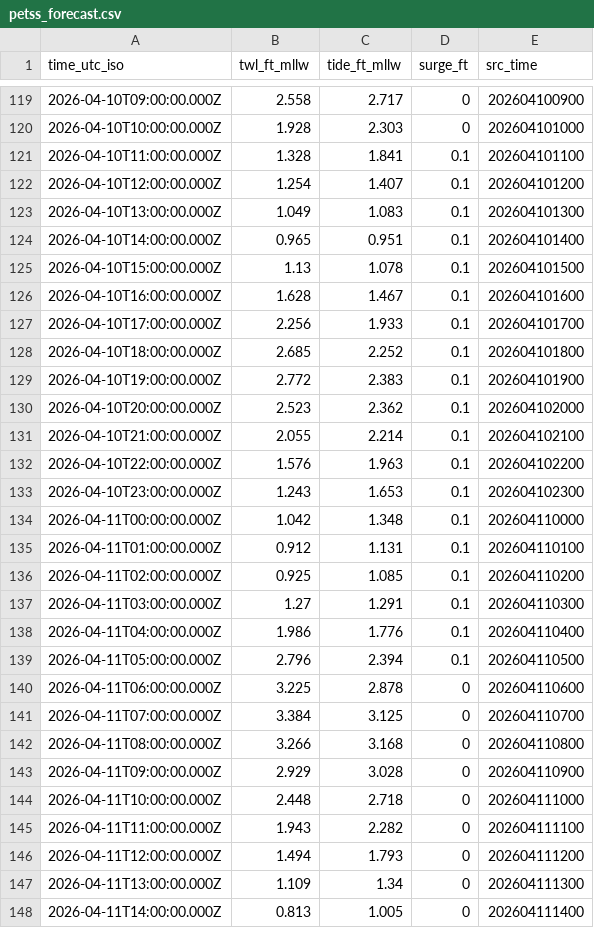
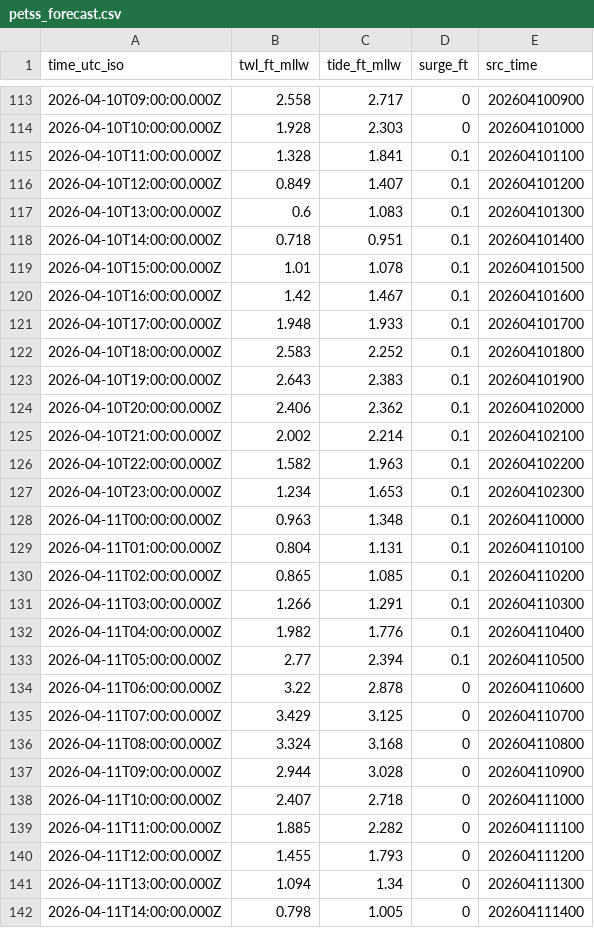
Before and after one commit to hondrospj/OceanCity, a CSV file: data/petss_forecast.csv, drawn as a sheet; only a part is shown, gaps mark what is left out; the diff covers the shown part only.

```diff
--- a/data/petss_forecast.csv
+++ b/data/petss_forecast.csv
@@ -121,28 +115,28 @@ time_utc_iso,twl_ft_mllw,tide_ft_mllw,surge_ft,src_time
 2026-04-10T11:00:00.000Z,1.328,1.841,0.1,202604101100
-2026-04-10T12:00:00.000Z,1.254,1.407,0.1,202604101200
-2026-04-10T13:00:00.000Z,1.049,1.083,0.1,202604101300
-2026-04-10T14:00:00.000Z,0.965,0.951,0.1,202604101400
-2026-04-10T15:00:00.000Z,1.13,1.078,0.1,202604101500
-2026-04-10T16:00:00.000Z,1.628,1.467,0.1,202604101600
-2026-04-10T17:00:00.000Z,2.256,1.933,0.1,202604101700
-2026-04-10T18:00:00.000Z,2.685,2.252,0.1,202604101800
-2026-04-10T19:00:00.000Z,2.772,2.383,0.1,202604101900
-2026-04-10T20:00:00.000Z,2.523,2.362,0.1,202604102000
-2026-04-10T21:00:00.000Z,2.055,2.214,0.1,202604102100
-2026-04-10T22:00:00.000Z,1.576,1.963,0.1,202604102200
-2026-04-10T23:00:00.000Z,1.243,1.653,0.1,202604102300
-2026-04-11T00:00:00.000Z,1.042,1.348,0.1,202604110000
-2026-04-11T01:00:00.000Z,0.912,1.131,0.1,202604110100
-2026-04-11T02:00:00.000Z,0.925,1.085,0.1,202604110200
-2026-04-11T03:00:00.000Z,1.27,1.291,0.1,202604110300
-2026-04-11T04:00:00.000Z,1.986,1.776,0.1,202604110400
-2026-04-11T05:00:00.000Z,2.796,2.394,0.1,202604110500
-2026-04-11T06:00:00.000Z,3.225,2.878,0,202604110600
-2026-04-11T07:00:00.000Z,3.384,3.125,0,202604110700
-2026-04-11T08:00:00.000Z,3.266,3.168,0,202604110800
-2026-04-11T09:00:00.000Z,2.929,3.028,0,202604110900
-2026-04-11T10:00:00.000Z,2.448,2.718,0,202604111000
-2026-04-11T11:00:00.000Z,1.943,2.282,0,202604111100
-2026-04-11T12:00:00.000Z,1.494,1.793,0,202604111200
-2026-04-11T13:00:00.000Z,1.109,1.34,0,202604111300
-2026-04-11T14:00:00.000Z,0.813,1.005,0,202604111400
+2026-04-10T12:00:00.000Z,0.849,1.407,0.1,202604101200
+2026-04-10T13:00:00.000Z,0.6,1.083,0.1,202604101300
+2026-04-10T14:00:00.000Z,0.718,0.951,0.1,202604101400
+2026-04-10T15:00:00.000Z,1.01,1.078,0.1,202604101500
+2026-04-10T16:00:00.000Z,1.42,1.467,0.1,202604101600
+2026-04-10T17:00:00.000Z,1.948,1.933,0.1,202604101700
+2026-04-10T18:00:00.000Z,2.583,2.252,0.1,202604101800
+2026-04-10T19:00:00.000Z,2.643,2.383,0.1,202604101900
+2026-04-10T20:00:00.000Z,2.406,2.362,0.1,202604102000
+2026-04-10T21:00:00.000Z,2.002,2.214,0.1,202604102100
+2026-04-10T22:00:00.000Z,1.582,1.963,0.1,202604102200
+2026-04-10T23:00:00.000Z,1.234,1.653,0.1,202604102300
+2026-04-11T00:00:00.000Z,0.963,1.348,0.1,202604110000
+2026-04-11T01:00:00.000Z,0.804,1.131,0.1,202604110100
+2026-04-11T02:00:00.000Z,0.865,1.085,0.1,202604110200
+2026-04-11T03:00:00.000Z,1.266,1.291,0.1,202604110300
+2026-04-11T04:00:00.000Z,1.982,1.776,0.1,202604110400
+2026-04-11T05:00:00.000Z,2.77,2.394,0.1,202604110500
+2026-04-11T06:00:00.000Z,3.22,2.878,0,202604110600
+2026-04-11T07:00:00.000Z,3.429,3.125,0,202604110700
+2026-04-11T08:00:00.000Z,3.324,3.168,0,202604110800
+2026-04-11T09:00:00.000Z,2.944,3.028,0,202604110900
+2026-04-11T10:00:00.000Z,2.407,2.718,0,202604111000
+2026-04-11T11:00:00.000Z,1.885,2.282,0,202604111100
+2026-04-11T12:00:00.000Z,1.455,1.793,0,202604111200
+2026-04-11T13:00:00.000Z,1.094,1.34,0,202604111300
+2026-04-11T14:00:00.000Z,0.798,1.005,0,202604111400
```
Also changed, not shown: 6 added rows, 6 removed rows and 85 edited cells elsewhere in this file, 3 other files.
